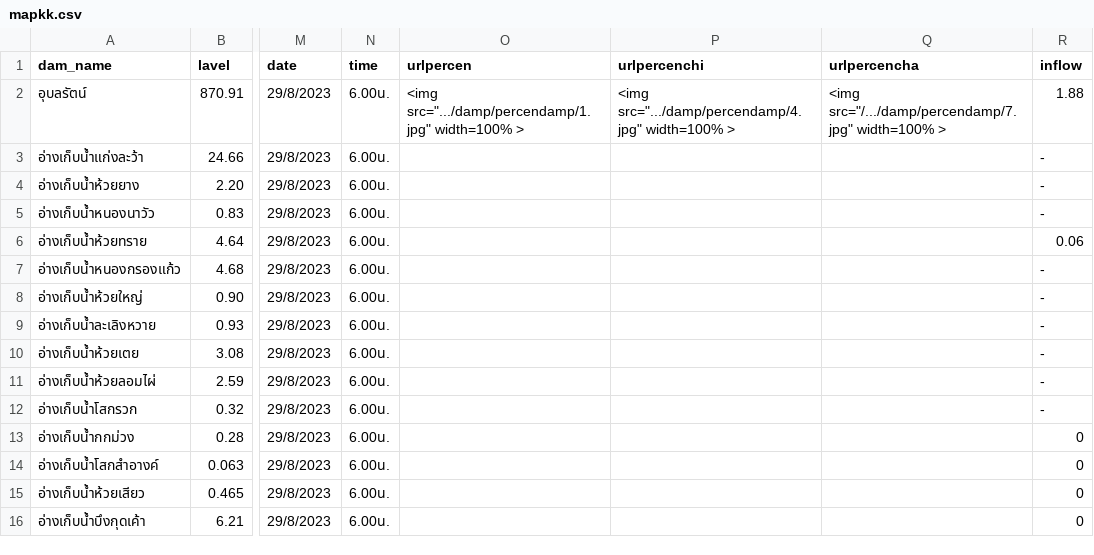
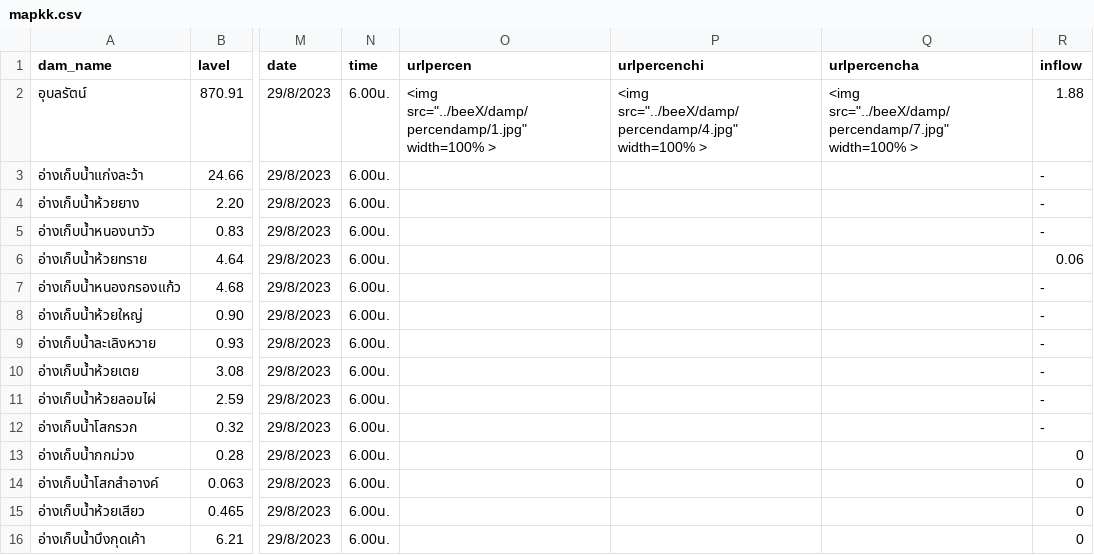
Before and after one commit to rattapong4500830013/map_stacionwater, a CSV file: mapkk.csv, drawn as a sheet; only a part is shown, gaps mark what is left out; the diff names each change by its address in the sheet, - before the commit and + after, or states it on an @@ line.

Commit message:
Update mapkk.csv

```diff
--- a/mapkk.csv
+++ b/mapkk.csv
-O2 (urlpercen): <img src=".../damp/percendamp/1.jpg" width=100% >
+O2 (urlpercen): <img src="../beeX/damp/percendamp/1.jpg" width=100% >
-P2 (urlpercenchi): <img src=".../damp/percendamp/4.jpg" width=100% >
+P2 (urlpercenchi): <img src="../beeX/damp/percendamp/4.jpg" width=100% >
-Q2 (urlpercencha): <img src="/.../damp/percendamp/7.jpg" width=100% >
+Q2 (urlpercencha): <img src="../beeX/damp/percendamp/7.jpg" width=100% >
```
